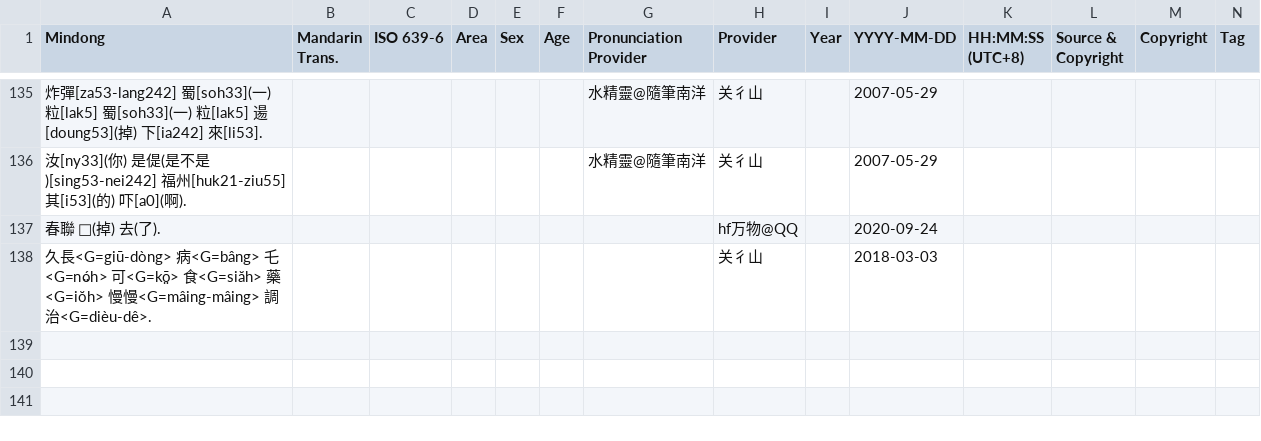
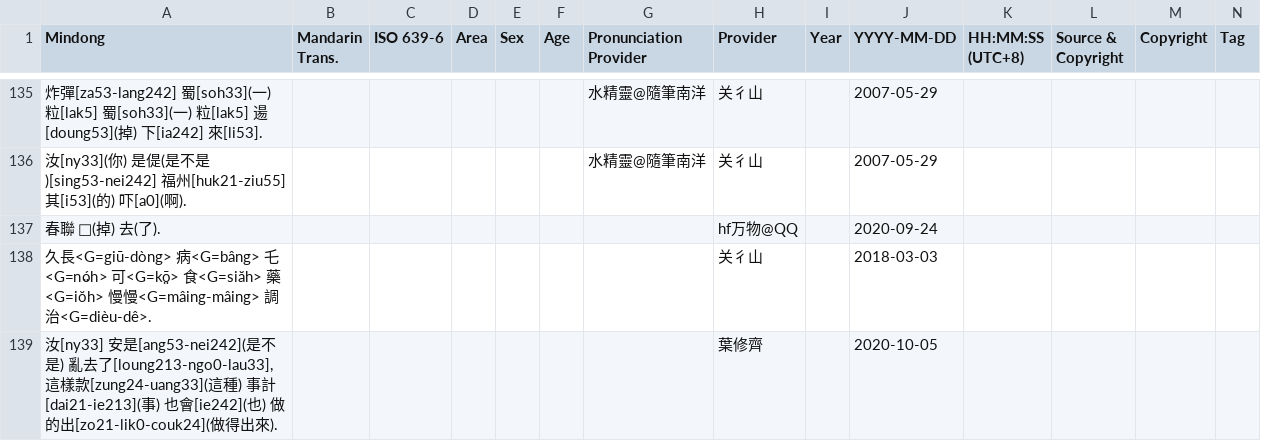
Before and after one commit to MindongLab/cdo-corpus, a TSV file: sentences.tsv, drawn as a sheet; only a part is shown, gaps mark what is left out; rows hold the shown columns only; the diff names each change by its address in the sheet, - before the commit and + after, or states it on an @@ line.

Commit message:
Update sentences.tsv
Co-Authored-By: siuze <54578647+siuze@users.noreply.github.com>

```diff
--- a/sentences.tsv
+++ b/sentences.tsv
+row 139: 汝[ny33] 安是[ang53-nei242](是不是) 亂去了[loung213-ngo0-lau33], 這樣款[zung24-uang33](這種) 事計[dai21-ie213](事) 也會[ie242](也) 做的出[zo21-lik0-couk24](做得出來). |  |  |  |  |  |  | 葉修齊 |  | 2020-10-05
```
